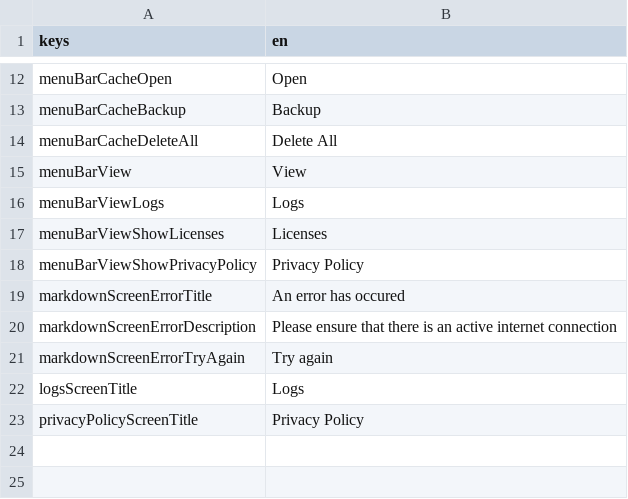
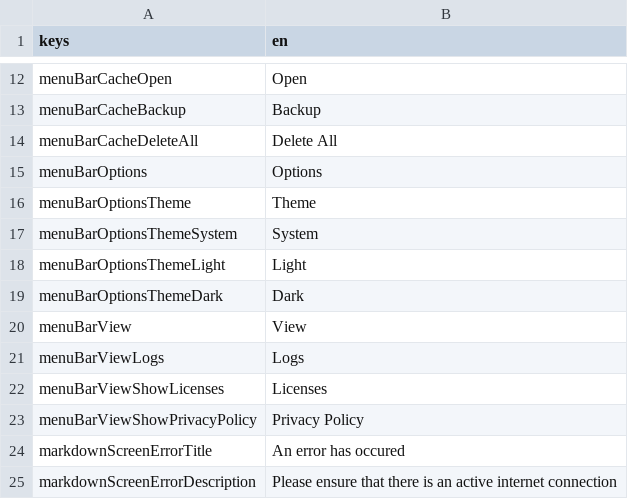
Before and after one commit to defuncart/non_steam_artwork, a CSV file: assets_dev/loca/loca.csv, drawn as a sheet; only a part is shown, gaps mark what is left out; the shorter side is filled out with more unchanged rows; the diff names each change by its address in the sheet, - before the commit and + after, or states it on an @@ line.

Commit message:
feature: local settings, filter & sort results (#7)
- Add Basic settings (hive v4)
- Add filtering & sorting options
- Add text search
- Persist filtering/sorting settings
- Add documentation on building locally

```diff
--- a/assets_dev/loca/loca.csv
+++ b/assets_dev/loca/loca.csv
+row 15: menuBarOptions | Options
+row 16: menuBarOptionsTheme | Theme
+row 17: menuBarOptionsThemeSystem | System
+row 18: menuBarOptionsThemeLight | Light
+row 19: menuBarOptionsThemeDark | Dark
```
Also changed, not shown: 23 other files.
